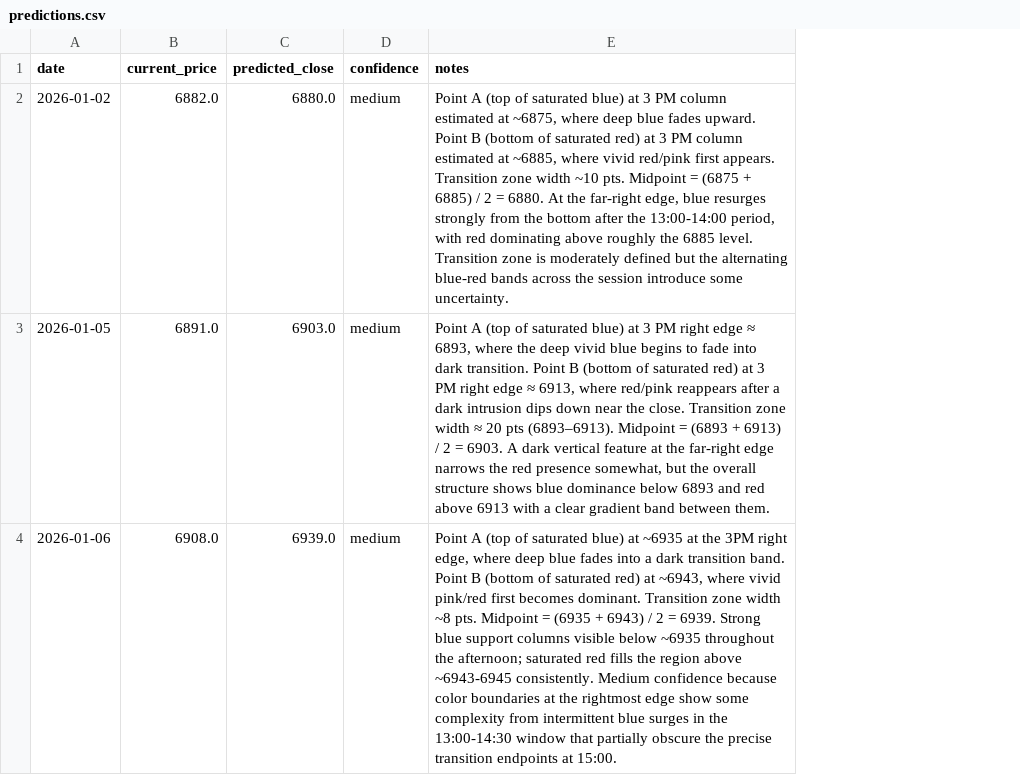
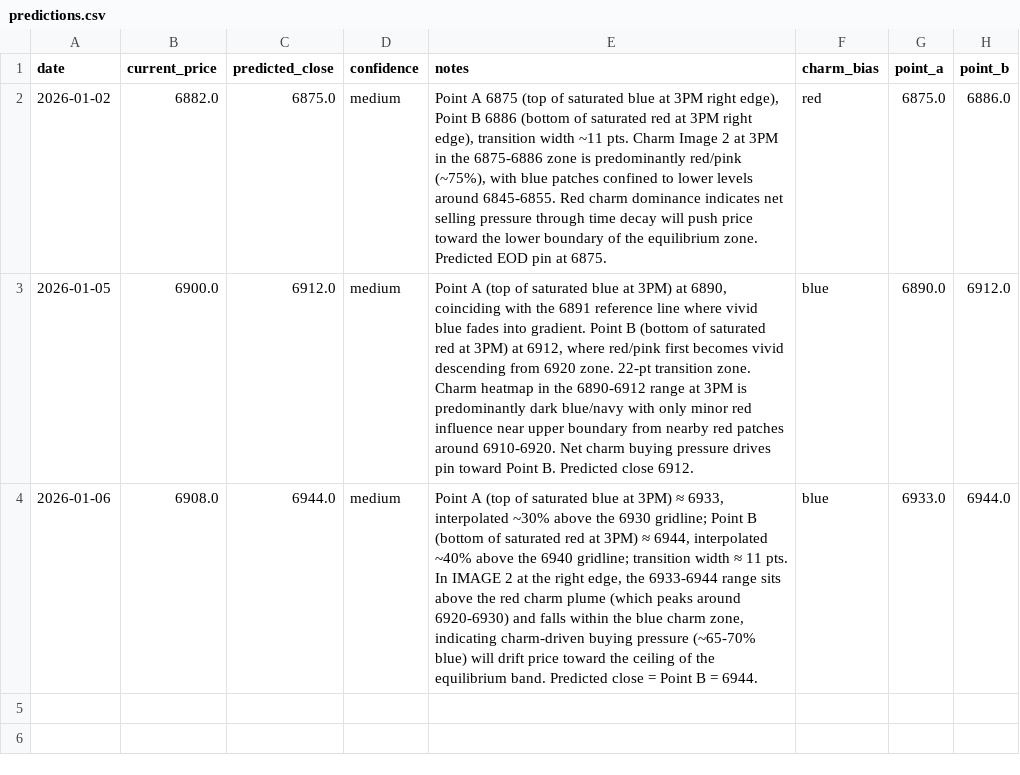
Before and after one commit to cobriensr/Options-Strike-Calculator, a CSV file: ml/trace/results/predictions.csv, drawn as a sheet; the diff names each change by its address in the sheet, - before the commit and + after, or states it on an @@ line.

```diff
--- a/ml/trace/results/predictions.csv
+++ b/ml/trace/results/predictions.csv
+column F (charm_bias), rows 2-4: red | blue | blue
+column G (point_a), rows 2-4: 6875.0 | 6890.0 | 6933.0
+column H (point_b), rows 2-4: 6886.0 | 6912.0 | 6944.0
-C2 (predicted_close): 6880.0
+C2 (predicted_close): 6875.0
-E2 (notes): Point A (top of saturated blue) at 3 PM column estimated at ~6875, where deep blue fades upward. Point B (bottom of saturated red) at 3 PM column estimated at ~6885, where vivid red/pink first appears. Transition zone width ~10 pts. Midpoint = (6875 + 6885) / 2 = 6880. At the far-right edge, blue resurges strongly from the bottom after the 13:00-14:00 period, with red dominating above roughly the 6885 level. Transition zone is moderately defined but the alternating blue-red bands across the session introduce some uncertainty.
+E2 (notes): Point A 6875 (top of saturated blue at 3PM right edge), Point B 6886 (bottom of saturated red at 3PM right edge), transition width ~11 pts. Charm Image 2 at 3PM in the 6875-6886 zone is predominantly red/pink (~75%), with blue patches confined to lower levels around 6845-6855. Red charm dominance indicates net selling pressure through time decay will push price toward the lower boundary of the equilibrium zone. Predicted EOD pin at 6875.
-B3 (current_price): 6891.0
+B3 (current_price): 6900.0
-C3 (predicted_close): 6903.0
+C3 (predicted_close): 6912.0
-E3 (notes): …of saturated blue) at 3 PM right edge ≈ 6893, where the deep vivid blue begins to fade into dark transition. Point B (bottom of saturated red) at 3 PM right edge ≈ 6913, where red/pink reappears after a dark intrusion dips down near the close. Transition zone width ≈ 20 pts (6893–6913). Midpoint = (6893 + 6913) / 2 = 6903. A dark vertical feature at the far-right edge narrows the red presence somewhat, but the overall structure shows blue dominance below 6893 and red above 6913 with a clear gradient band between them.
+E3 (notes): …of saturated blue at 3PM) at 6890, coinciding with the 6891 reference line where vivid blue fades into gradient. Point B (bottom of saturated red at 3PM) at 6912, where red/pink first becomes vivid descending from 6920 zone. 22-pt transition zone. Charm heatmap in the 6890-6912 range at 3PM is predominantly dark blue/navy with only minor red influence near upper boundary from nearby red patches around 6910-6920. Net charm buying pressure drives pin toward Point B. Predicted close 6912.
-C4 (predicted_close): 6939.0
+C4 (predicted_close): 6944.0
-E4 (notes): …of saturated blue) at ~6935 at the 3PM right edge, where deep blue fades into a dark transition band. Point B (bottom of saturated red) at ~6943, where vivid pink/red first becomes dominant. Transition zone width ~8 pts. Midpoint = (6935 + 6943) / 2 = 6939. Strong blue support columns visible below ~6935 throughout the afternoon; saturated red fills the region above ~6943-6945 consistently. Medium confidence because color boundaries at the rightmost edge show some complexity from intermittent blue surges in the 13:00-14:30 window that partially obscure the precise transition endpoints at 15:00.
+E4 (notes): …of saturated blue at 3PM) ≈ 6933, interpolated ~30% above the 6930 gridline; Point B (bottom of saturated red at 3PM) ≈ 6944, interpolated ~40% above the 6940 gridline; transition width ≈ 11 pts. In IMAGE 2 at the right edge, the 6933-6944 range sits above the red charm plume (which peaks around 6920-6930) and falls within the blue charm zone, indicating charm-driven buying pressure (~65-70% blue) will drift price toward the ceiling of the equilibrium band. Predicted close = Point B = 6944.
```
Also changed, not shown: 4 other files.
